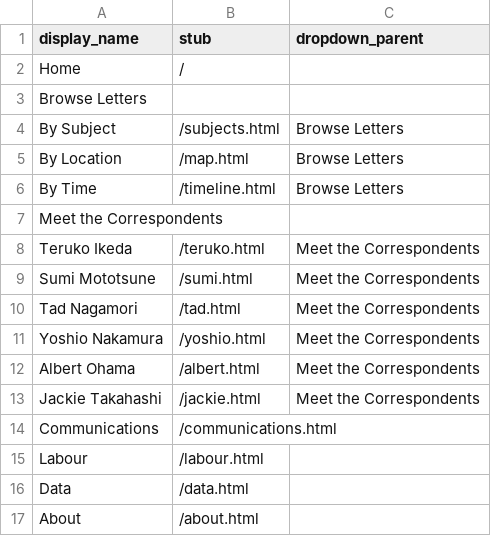
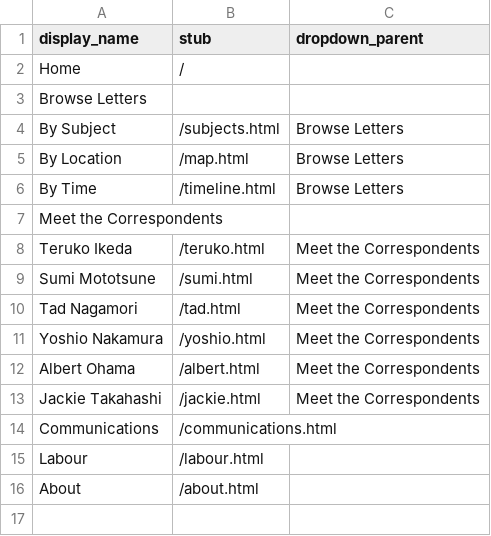
Before and after one commit to ubc-library-rbsc/gillis-2021, a CSV file: _data/config-nav.csv, drawn as a sheet; the diff names each change by its address in the sheet, - before the commit and + after, or states it on an @@ line.

Commit message:
Removing data from the nav bar

```diff
--- a/_data/config-nav.csv
+++ b/_data/config-nav.csv
-row 16: Data | /data.html
```
